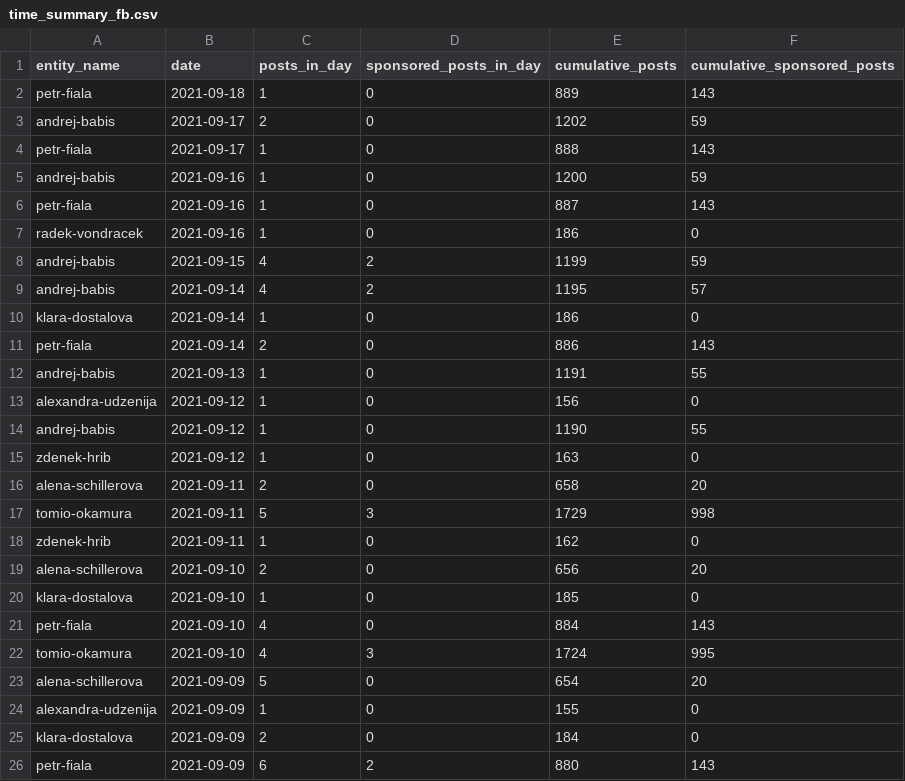
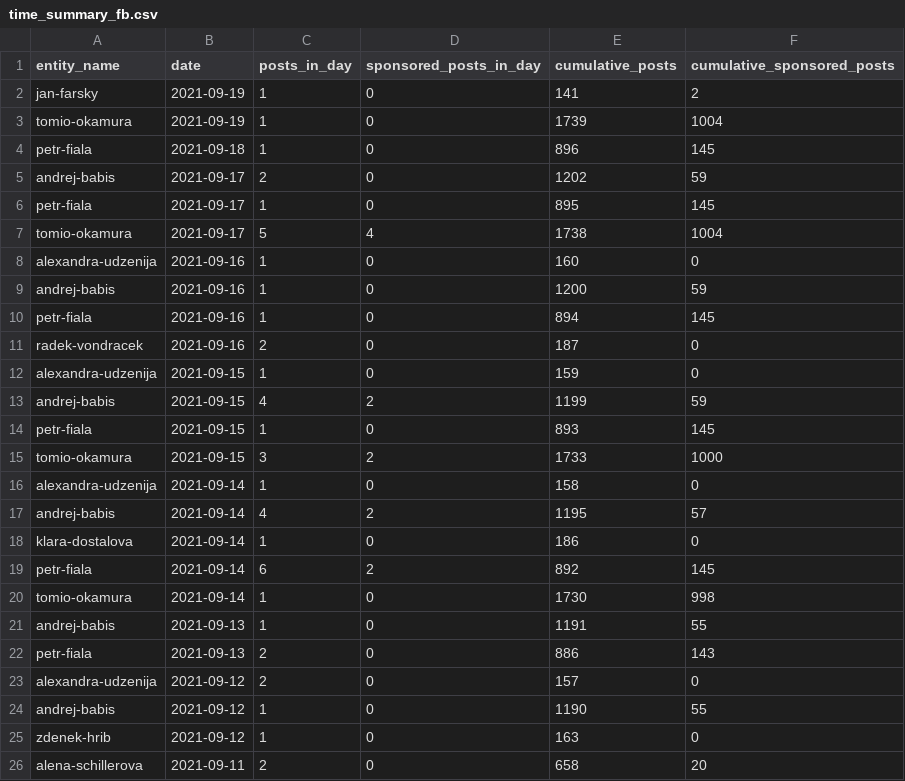
Before and after one commit to opop999/election_monitoring_social_media_communication, a CSV file: data/summary_tables/time_summary_fb.csv, drawn as a sheet; only a part is shown; the shorter side is filled out with more unchanged rows.

```diff
--- a/data/summary_tables/time_summary_fb.csv
+++ b/data/summary_tables/time_summary_fb.csv
@@ -1,14 +1,24 @@
 entity_name,date,posts_in_day,sponsored_posts_in_day,cumulative_posts,cumulative_sponsored_posts
-petr-fiala,2021-09-18,1,0,889,143
+jan-farsky,2021-09-19,1,0,141,2
+tomio-okamura,2021-09-19,1,0,1739,1004
+petr-fiala,2021-09-18,1,0,896,145
 andrej-babis,2021-09-17,2,0,1202,59
-petr-fiala,2021-09-17,1,0,888,143
+petr-fiala,2021-09-17,1,0,895,145
+tomio-okamura,2021-09-17,5,4,1738,1004
+alexandra-udzenija,2021-09-16,1,0,160,0
 andrej-babis,2021-09-16,1,0,1200,59
-petr-fiala,2021-09-16,1,0,887,143
-radek-vondracek,2021-09-16,1,0,186,0
+petr-fiala,2021-09-16,1,0,894,145
+radek-vondracek,2021-09-16,2,0,187,0
+alexandra-udzenija,2021-09-15,1,0,159,0
 andrej-babis,2021-09-15,4,2,1199,59
+petr-fiala,2021-09-15,1,0,893,145
+tomio-okamura,2021-09-15,3,2,1733,1000
+alexandra-udzenija,2021-09-14,1,0,158,0
 andrej-babis,2021-09-14,4,2,1195,57
 klara-dostalova,2021-09-14,1,0,186,0
-petr-fiala,2021-09-14,2,0,886,143
+petr-fiala,2021-09-14,6,2,892,145
+tomio-okamura,2021-09-14,1,0,1730,998
 andrej-babis,2021-09-13,1,0,1191,55
-alexandra-udzenija,2021-09-12,1,0,156,0
+petr-fiala,2021-09-13,2,0,886,143
+alexandra-udzenija,2021-09-12,2,0,157,0
 andrej-babis,2021-09-12,1,0,1190,55
```
Also changed, not shown: data/summary_tables/time_summary_tw.csv, data/summary_tables/time_summary_yt.csv, 34 other files.
